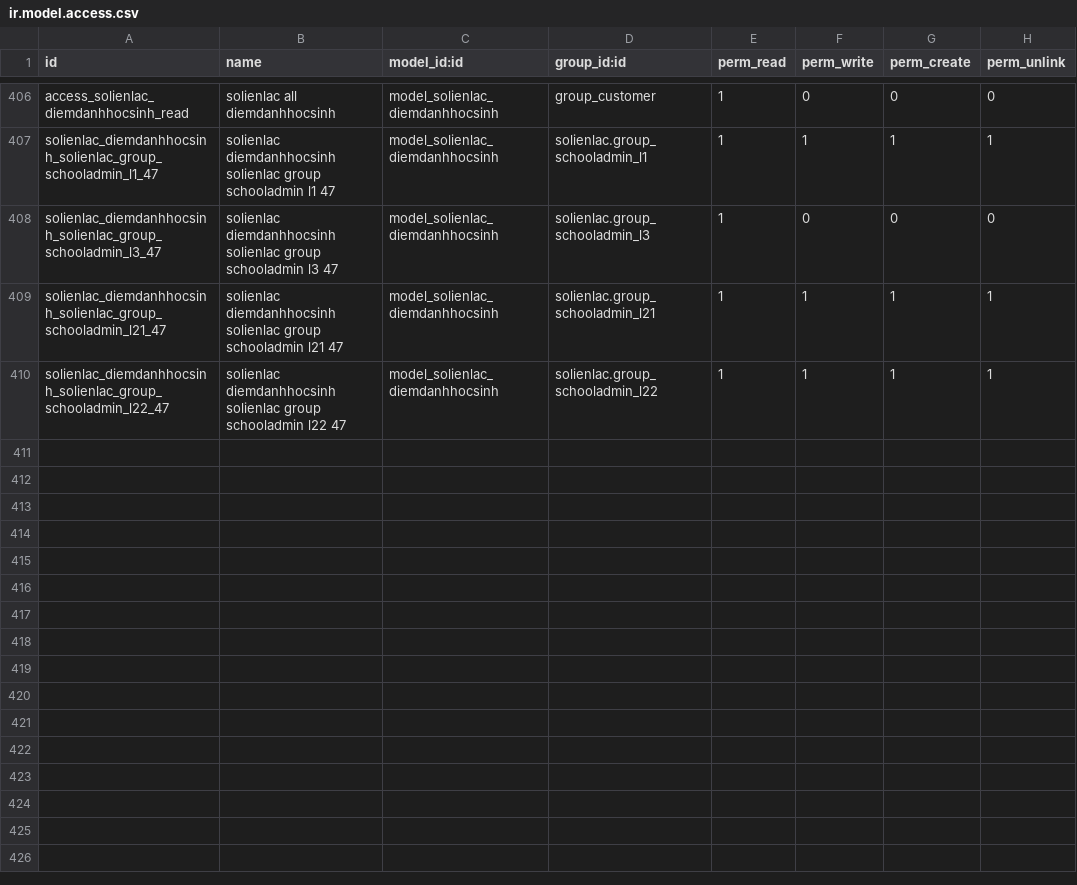
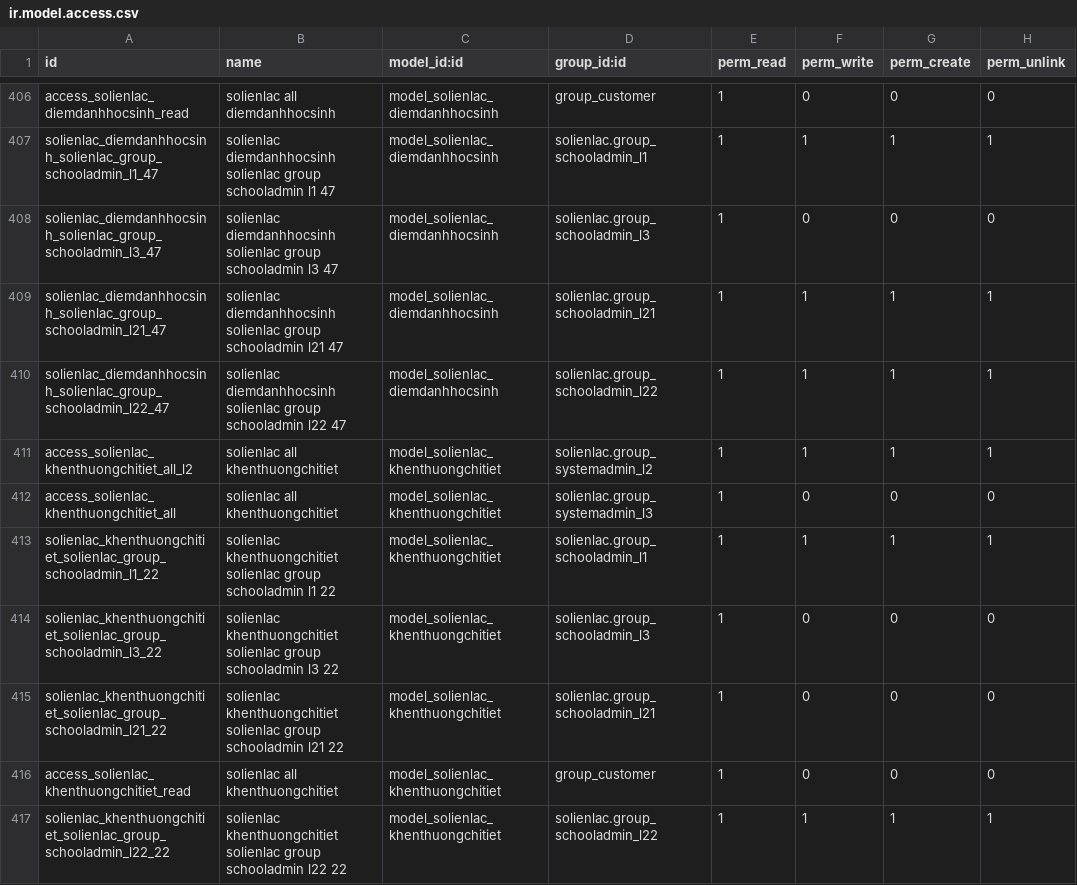
Before and after one commit to tienhieuD/odoo-project-sll, a CSV file: security/ir.model.access.csv, drawn as a sheet; only a part is shown, gaps mark what is left out.

Commit message:
khenthuong

```diff
--- a/security/ir.model.access.csv
+++ b/security/ir.model.access.csv
@@ -410 +410,8 @@ solienlac_diemdanhhocsinh_solienlac_group_schooladmin_l21_47,solienlac diemdanhh
 solienlac_diemdanhhocsinh_solienlac_group_schooladmin_l22_47,solienlac diemdanhhocsinh solienlac group schooladmin l22 47,model_solienlac_diemdanhhocsinh,solienlac.group_schooladmin_l22,1,1,1,1
+access_solienlac_khenthuongchitiet_all_l2,solienlac all khenthuongchitiet,model_solienlac_khenthuongchitiet,solienlac.group_systemadmin_l2,1,1,1,1
+access_solienlac_khenthuongchitiet_all,solienlac all khenthuongchitiet,model_solienlac_khenthuongchitiet,solienlac.group_systemadmin_l3,1,0,0,0
+solienlac_khenthuongchitiet_solienlac_group_schooladmin_l1_22,solienlac khenthuongchitiet solienlac group schooladmin l1 22,model_solienlac_khenthuongchitiet,solienlac.group_schooladmin_l1,1,1,1,1
+solienlac_khenthuongchitiet_solienlac_group_schooladmin_l3_22,solienlac khenthuongchitiet solienlac group schooladmin l3 22,model_solienlac_khenthuongchitiet,solienlac.group_schooladmin_l3,1,0,0,0
+solienlac_khenthuongchitiet_solienlac_group_schooladmin_l21_22,solienlac khenthuongchitiet solienlac group schooladmin l21 22,model_solienlac_khenthuongchitiet,solienlac.group_schooladmin_l21,1,0,0,0
+access_solienlac_khenthuongchitiet_read,solienlac all khenthuongchitiet,model_solienlac_khenthuongchitiet,group_customer,1,0,0,0
+solienlac_khenthuongchitiet_solienlac_group_schooladmin_l22_22,solienlac khenthuongchitiet solienlac group schooladmin l22 22,model_solienlac_khenthuongchitiet,solienlac.group_schooladmin_l22,1,1,1,1
```
Also changed, not shown: 3 other files.
